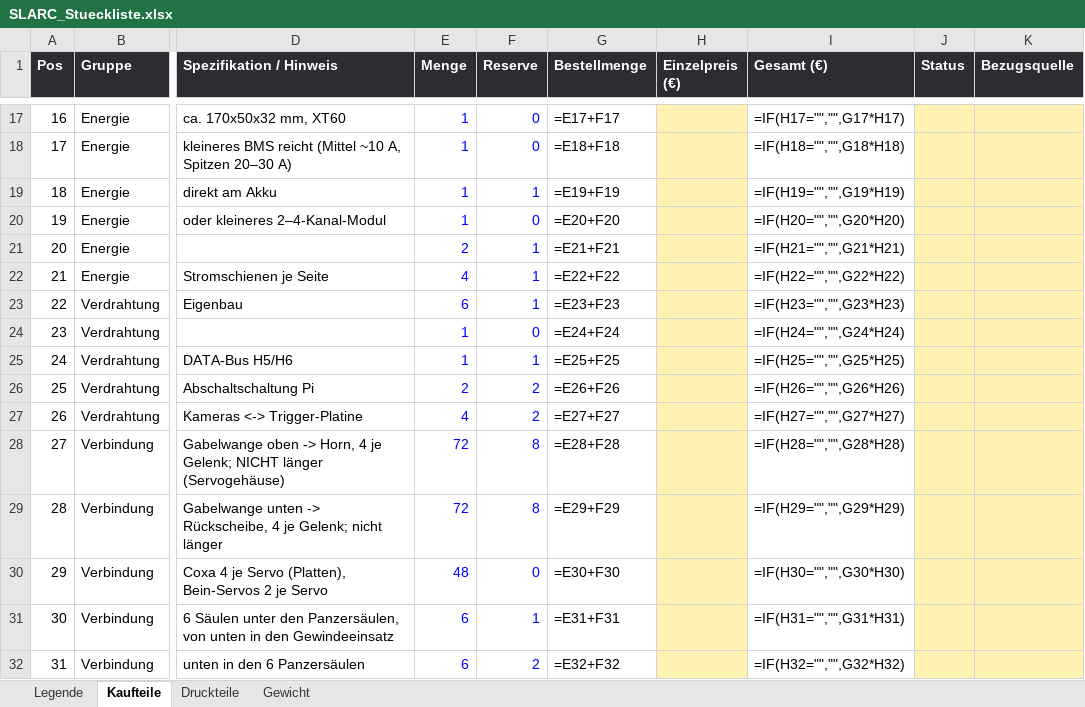
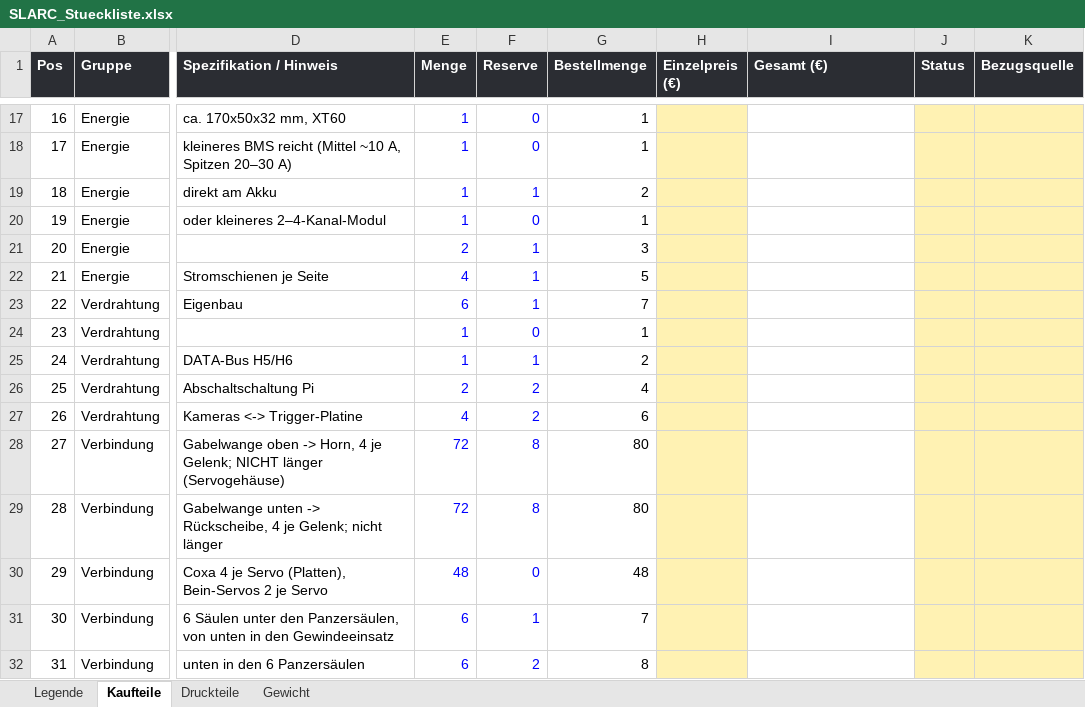
Before and after one commit to Hoehlenbaer/SLARC, an Excel workbook: Drawings/Macros/SLARC_Stueckliste.xlsx, sheet Kaufteile, drawn as a sheet; only a part is shown, gaps mark what is left out; values as stored, in another font and other column widths than the file's, no borders; formulas without a stored value are shown as written; the diff covers the shown part only; the diff names each change by its address in the sheet, - before the commit and + after, or states it on an @@ line.

```diff
--- a/Drawings/Macros/SLARC_Stueckliste.xlsx (sheet Kaufteile)
+++ b/Drawings/Macros/SLARC_Stueckliste.xlsx (sheet Kaufteile)
-G17 (Bestellmenge): =E17+F17
+G17 (Bestellmenge): 1
-I17 (Gesamt (€)): =IF(H17="","",G17*H17)
+I17 (Gesamt (€)): (empty)
-G18 (Bestellmenge): =E18+F18
+G18 (Bestellmenge): 1
-I18 (Gesamt (€)): =IF(H18="","",G18*H18)
+I18 (Gesamt (€)): (empty)
-G19 (Bestellmenge): =E19+F19
+G19 (Bestellmenge): 2
-I19 (Gesamt (€)): =IF(H19="","",G19*H19)
+I19 (Gesamt (€)): (empty)
-G20 (Bestellmenge): =E20+F20
+G20 (Bestellmenge): 1
-I20 (Gesamt (€)): =IF(H20="","",G20*H20)
+I20 (Gesamt (€)): (empty)
-G21 (Bestellmenge): =E21+F21
+G21 (Bestellmenge): 3
-I21 (Gesamt (€)): =IF(H21="","",G21*H21)
+I21 (Gesamt (€)): (empty)
-G22 (Bestellmenge): =E22+F22
+G22 (Bestellmenge): 5
-I22 (Gesamt (€)): =IF(H22="","",G22*H22)
+I22 (Gesamt (€)): (empty)
-G23 (Bestellmenge): =E23+F23
+G23 (Bestellmenge): 7
-I23 (Gesamt (€)): =IF(H23="","",G23*H23)
+I23 (Gesamt (€)): (empty)
-G24 (Bestellmenge): =E24+F24
+G24 (Bestellmenge): 1
-I24 (Gesamt (€)): =IF(H24="","",G24*H24)
+I24 (Gesamt (€)): (empty)
-G25 (Bestellmenge): =E25+F25
+G25 (Bestellmenge): 2
-I25 (Gesamt (€)): =IF(H25="","",G25*H25)
+I25 (Gesamt (€)): (empty)
-G26 (Bestellmenge): =E26+F26
+G26 (Bestellmenge): 4
-I26 (Gesamt (€)): =IF(H26="","",G26*H26)
+I26 (Gesamt (€)): (empty)
-G27 (Bestellmenge): =E27+F27
+G27 (Bestellmenge): 6
-I27 (Gesamt (€)): =IF(H27="","",G27*H27)
+I27 (Gesamt (€)): (empty)
-G28 (Bestellmenge): =E28+F28
+G28 (Bestellmenge): 80
-I28 (Gesamt (€)): =IF(H28="","",G28*H28)
+I28 (Gesamt (€)): (empty)
-G29 (Bestellmenge): =E29+F29
+G29 (Bestellmenge): 80
-I29 (Gesamt (€)): =IF(H29="","",G29*H29)
+I29 (Gesamt (€)): (empty)
-G30 (Bestellmenge): =E30+F30
+G30 (Bestellmenge): 48
-I30 (Gesamt (€)): =IF(H30="","",G30*H30)
+I30 (Gesamt (€)): (empty)
-G31 (Bestellmenge): =E31+F31
+G31 (Bestellmenge): 7
-I31 (Gesamt (€)): =IF(H31="","",G31*H31)
+I31 (Gesamt (€)): (empty)
-G32 (Bestellmenge): =E32+F32
+G32 (Bestellmenge): 8
-I32 (Gesamt (€)): =IF(H32="","",G32*H32)
+I32 (Gesamt (€)): (empty)
```
Also changed, not shown: 73 edited cells elsewhere in this sheet, sheet Druckteile, sheet Gewicht, 1 other file.
